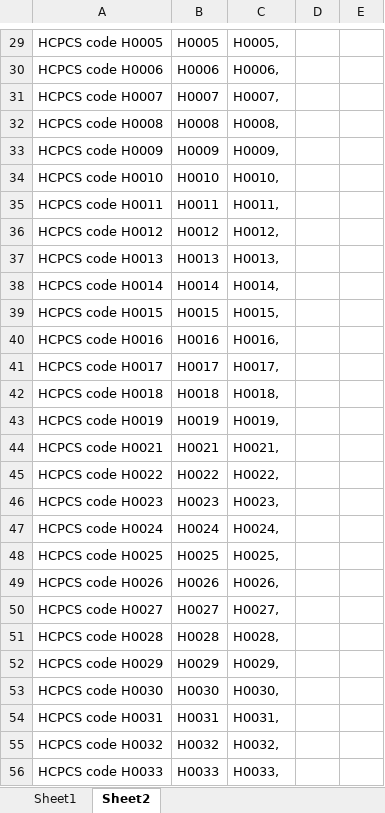
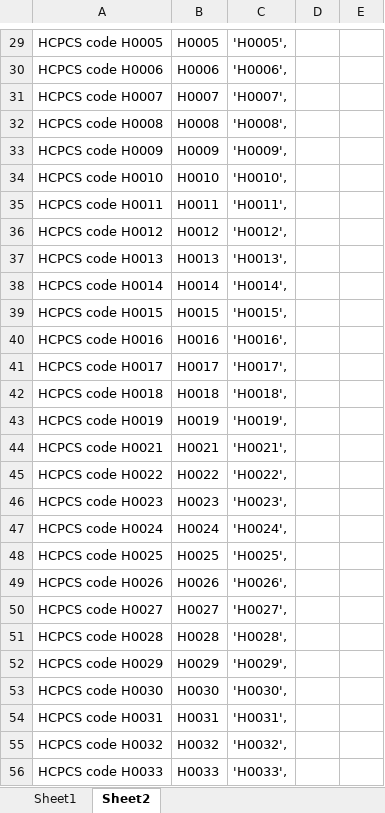
Before and after one commit to singhrama/Insurers_TIC, an Excel workbook: Humana_Code/OUDTBillingCodes_1_16_2023.xlsx, sheet Sheet2, drawn as a sheet; only a part is shown, gaps mark what is left out; values as stored, in another font and other column widths than the file's, no borders; the diff covers the shown part only; the diff names each change by its address in the sheet, - before the commit and + after, or states it on an @@ line.

Commit message:
Add files via upload

```diff
--- a/Humana_Code/OUDTBillingCodes_1_16_2023.xlsx (sheet Sheet2)
+++ b/Humana_Code/OUDTBillingCodes_1_16_2023.xlsx (sheet Sheet2)
-C29: H0005,
+C29: 'H0005',
-C30: H0006,
+C30: 'H0006',
-C31: H0007,
+C31: 'H0007',
-C32: H0008,
+C32: 'H0008',
-C33: H0009,
+C33: 'H0009',
-C34: H0010,
+C34: 'H0010',
-C35: H0011,
+C35: 'H0011',
-C36: H0012,
+C36: 'H0012',
-C37: H0013,
+C37: 'H0013',
-C38: H0014,
+C38: 'H0014',
-C39: H0015,
+C39: 'H0015',
-C40: H0016,
+C40: 'H0016',
-C41: H0017,
+C41: 'H0017',
-C42: H0018,
+C42: 'H0018',
-C43: H0019,
+C43: 'H0019',
-C44: H0021,
+C44: 'H0021',
-C45: H0022,
+C45: 'H0022',
-C46: H0023,
+C46: 'H0023',
-C47: H0024,
+C47: 'H0024',
-C48: H0025,
+C48: 'H0025',
-C49: H0026,
+C49: 'H0026',
-C50: H0027,
+C50: 'H0027',
-C51: H0028,
+C51: 'H0028',
-C52: H0029,
+C52: 'H0029',
-C53: H0030,
+C53: 'H0030',
-C54: H0031,
+C54: 'H0031',
-C55: H0032,
+C55: 'H0032',
-C56: H0033,
+C56: 'H0033',
```
Also changed, not shown: 114 edited cells elsewhere in this sheet.
